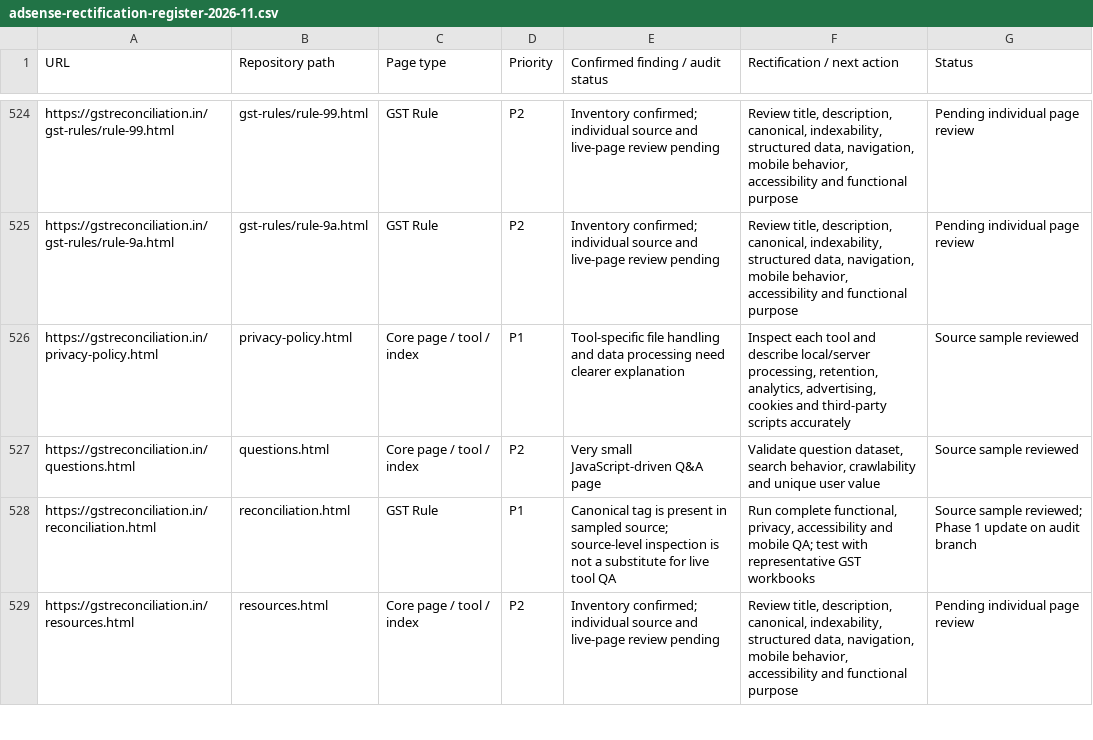
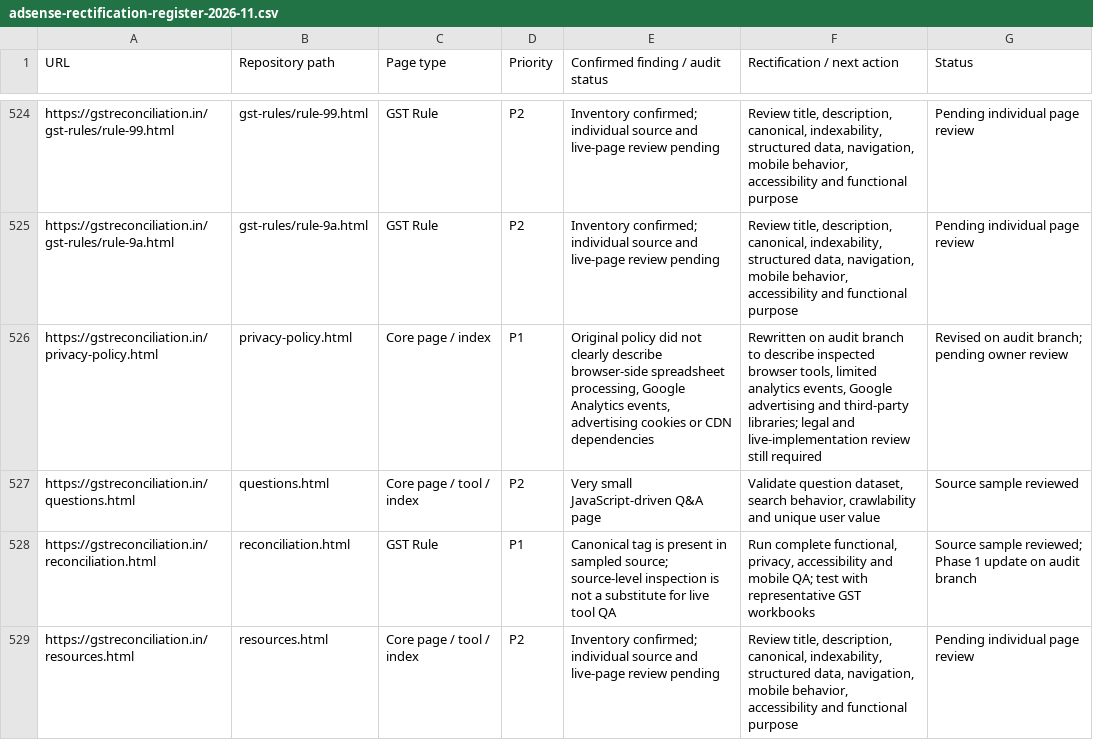
Before and after one commit to udaychintha777-lang/gst-reconciliation, a CSV file: audit/adsense-rectification-register-2026-11.csv, drawn as a sheet; only a part is shown, gaps mark what is left out.

Commit message:
Record privacy policy revision in page-level register

```diff
--- a/audit/adsense-rectification-register-2026-11.csv
+++ b/audit/adsense-rectification-register-2026-11.csv
@@ -525,3 +525,3 @@
 "https://gstreconciliation.in/gst-rules/rule-9a.html","gst-rules/rule-9a.html","GST Rule","P2","Inventory confirmed; individual source and live-page review pending","Review title, description, canonical, indexability, structured data, navigation, mobile behavior, accessibility and functional purpose","Pending individual page review"
-"https://gstreconciliation.in/privacy-policy.html","privacy-policy.html","Core page / tool / index","P1","Tool-specific file handling and data processing need clearer explanation","Inspect each tool and describe local/server processing, retention, analytics, advertising, cookies and third-party scripts accurately","Source sample reviewed"
+"https://gstreconciliation.in/privacy-policy.html","privacy-policy.html","Core page / index","P1","Original policy did not clearly describe browser-side spreadsheet processing, Google Analytics events, advertising cookies or CDN dependencies","Rewritten on audit branch to describe inspected browser tools, limited analytics events, Google advertising and third-party libraries; legal and live-implementation review still required","Revised on audit branch; pending owner review"
 "https://gstreconciliation.in/questions.html","questions.html","Core page / tool / index","P2","Very small JavaScript-driven Q&A page","Validate question dataset, search behavior, crawlability and unique user value","Source sample reviewed"
```
